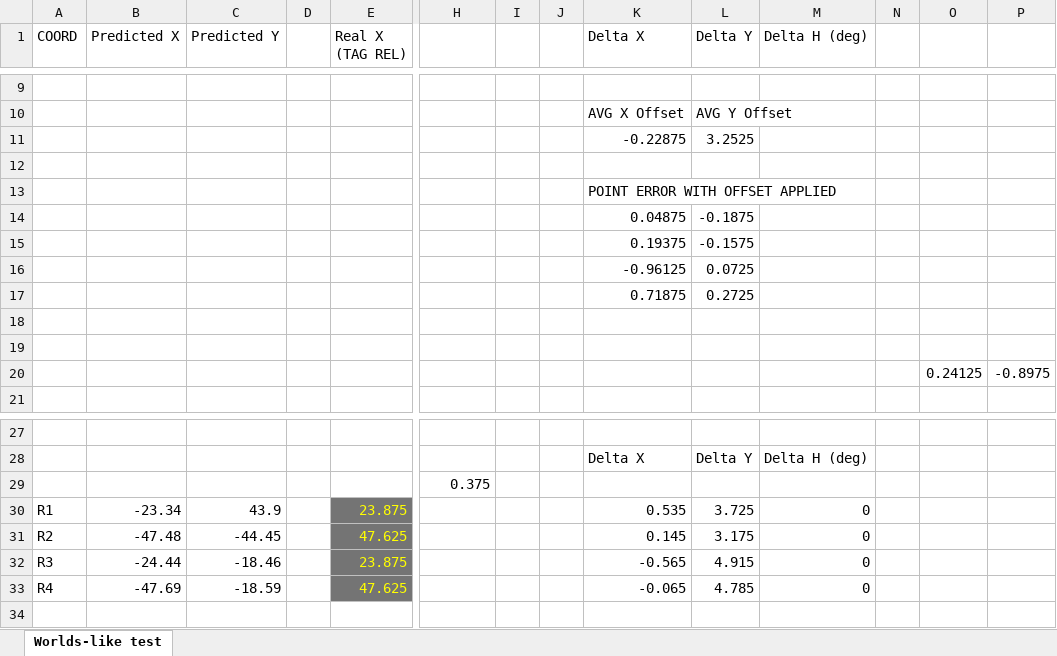
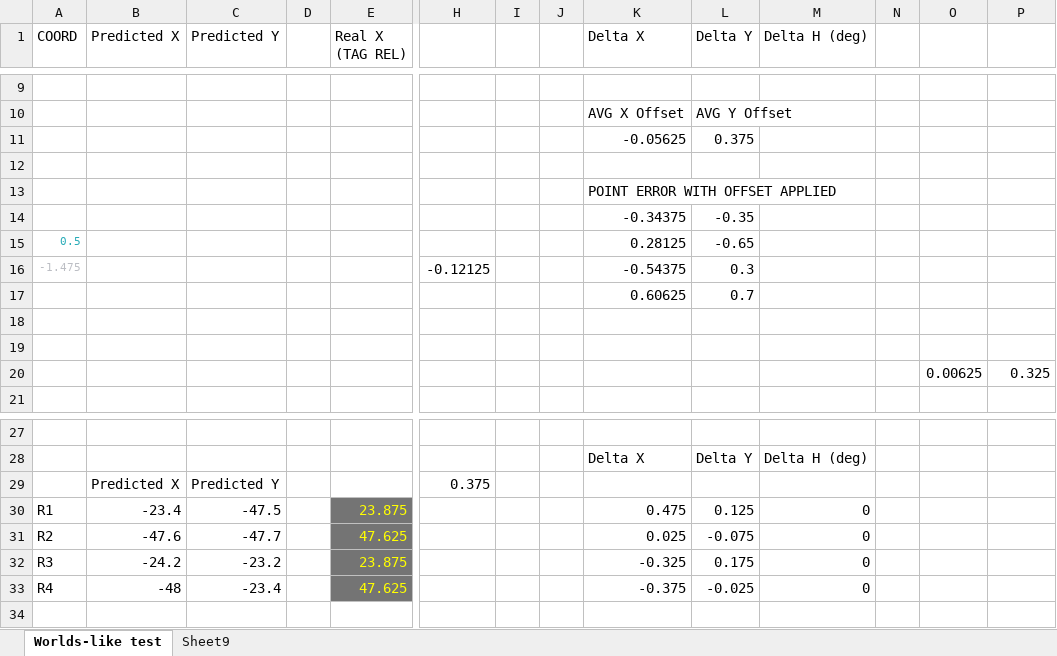
Before and after one commit to FTCTeam10298/2023-24-code, an Excel workbook: AprilTag Performance Evaluation/30-3-24 AprilTag With Best Tag Finder.xlsx, sheet Worlds-like test, drawn as a sheet; only a part is shown, gaps mark what is left out; values as stored, in another font and other column widths than the file's, no borders; removed rows and columns are numbered as before the commit, all else as after; rows hold the shown columns only; the diff covers the shown part only; the diff names each change by its address in the sheet, - before the commit and + after, or states it on an @@ line.

```diff
--- a/AprilTag Performance Evaluation/30-3-24 AprilTag With Best Tag Finder.xlsx (sheet Worlds-like test)
+++ b/AprilTag Performance Evaluation/30-3-24 AprilTag With Best Tag Finder.xlsx (sheet Worlds-like test)
+sheet tab: Sheet9
-row 11:  |  |  |  |  |  |  |  | -0.22875 | 3.2525
+row 11:  |  |  |  |  |  |  |  | -0.05625 | 0.375
-row 14:  |  |  |  |  |  |  |  | 0.04875 | -0.1875
-row 15:  |  |  |  |  |  |  |  | 0.19375 | -0.1575
-row 16:  |  |  |  |  |  |  |  | -0.96125 | 0.0725
-row 17:  |  |  |  |  |  |  |  | 0.71875 | 0.2725
+row 14:  |  |  |  |  |  |  |  | -0.34375 | -0.35
+row 15: 0.5 |  |  |  |  |  |  |  | 0.28125 | -0.65
+row 16: -1.475 |  |  |  |  | -0.12125 |  |  | -0.54375 | 0.3
+row 17:  |  |  |  |  |  |  |  | 0.60625 | 0.7
-row 20:  |  |  |  |  |  |  |  |  |  |  |  | 0.24125 | -0.8975
+row 20:  |  |  |  |  |  |  |  |  |  |  |  | 0.00625 | 0.325
-row 29:  |  |  |  |  | 0.375
+row 29:  | Predicted X | Predicted Y |  |  | 0.375
-B30 (Predicted X): -23.34
+B30 (Predicted X): -23.4
-C30 (Predicted Y): 43.9
+C30 (Predicted Y): -47.5
-K30 (Delta X): 0.535
+K30 (Delta X): 0.475
-L30 (Delta Y): 3.725
+L30 (Delta Y): 0.125
-B31 (Predicted X): -47.48
+B31 (Predicted X): -47.6
-C31 (Predicted Y): -44.45
+C31 (Predicted Y): -47.7
-K31 (Delta X): 0.145
+K31 (Delta X): 0.025
-L31 (Delta Y): 3.175
+L31 (Delta Y): -0.075
-B32 (Predicted X): -24.44
+B32 (Predicted X): -24.2
-C32 (Predicted Y): -18.46
+C32 (Predicted Y): -23.2
-K32 (Delta X): -0.565
+K32 (Delta X): -0.325
-L32 (Delta Y): 4.915
+L32 (Delta Y): 0.175
-B33 (Predicted X): -47.69
+B33 (Predicted X): -48
-C33 (Predicted Y): -18.59
+C33 (Predicted Y): -23.4
-K33 (Delta X): -0.065
+K33 (Delta X): -0.375
-L33 (Delta Y): 4.785
+L33 (Delta Y): -0.025
```
Also changed, not shown: 5 added rows, 5 removed rows and 16 edited cells elsewhere in this sheet, 2 other files.
